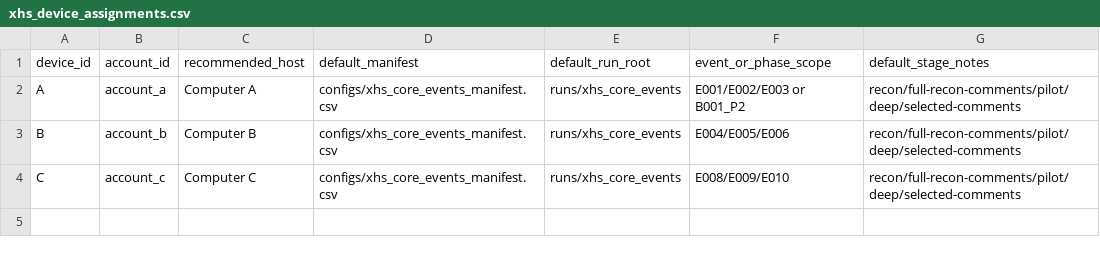
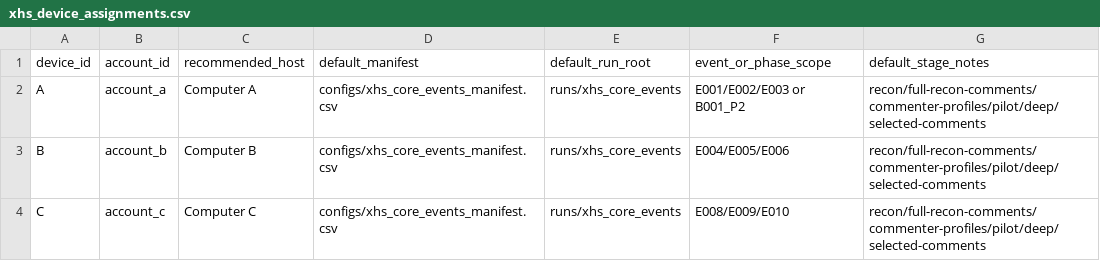
Before and after one commit to moyiwei0426/rednote, a CSV file: configs/xhs_device_assignments.csv, drawn as a sheet.

```diff
--- a/configs/xhs_device_assignments.csv
+++ b/configs/xhs_device_assignments.csv
@@ -1,4 +1,4 @@
 device_id,account_id,recommended_host,default_manifest,default_run_root,event_or_phase_scope,default_stage_notes
-A,account_a,Computer A,configs/xhs_core_events_manifest.csv,runs/xhs_core_events,E001/E002/E003 or B001_P2,recon/full-recon-comments/pilot/deep/selected-comments
-B,account_b,Computer B,configs/xhs_core_events_manifest.csv,runs/xhs_core_events,E004/E005/E006,recon/full-recon-comments/pilot/deep/selected-comments
-C,account_c,Computer C,configs/xhs_core_events_manifest.csv,runs/xhs_core_events,E008/E009/E010,recon/full-recon-comments/pilot/deep/selected-comments
+A,account_a,Computer A,configs/xhs_core_events_manifest.csv,runs/xhs_core_events,E001/E002/E003 or B001_P2,recon/full-recon-comments/commenter-profiles/pilot/deep/selected-comments
+B,account_b,Computer B,configs/xhs_core_events_manifest.csv,runs/xhs_core_events,E004/E005/E006,recon/full-recon-comments/commenter-profiles/pilot/deep/selected-comments
+C,account_c,Computer C,configs/xhs_core_events_manifest.csv,runs/xhs_core_events,E008/E009/E010,recon/full-recon-comments/commenter-profiles/pilot/deep/selected-comments
```
Also changed, not shown: 6 other files.
